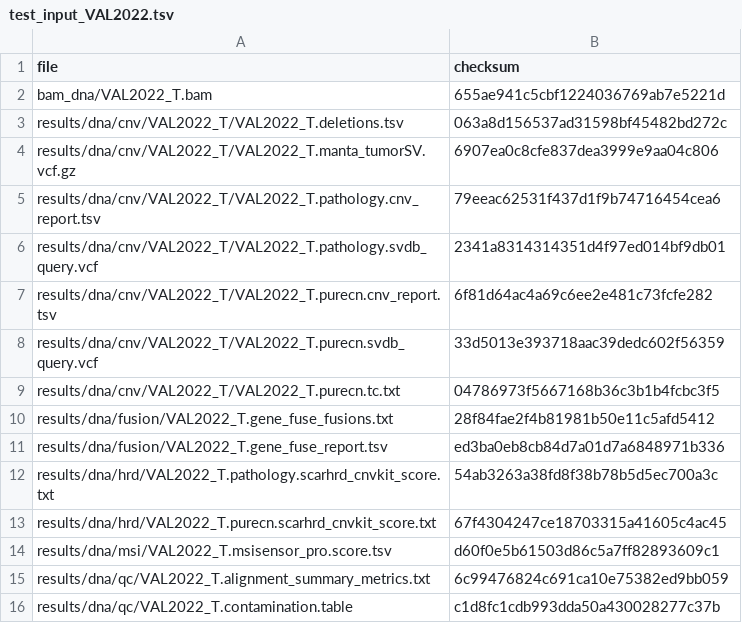
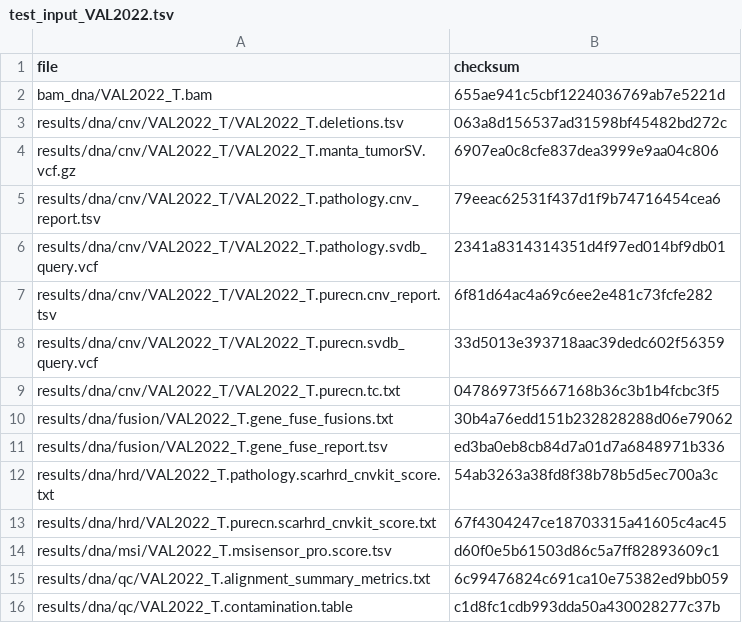
Before and after one commit to genomic-medicine-sweden/Twist_Solid, a TSV file: .tests/jenkins/test_input_VAL2022.tsv, drawn as a sheet; only a part is shown.

Commit message:
ci: update checksum for genfuse txt

```diff
--- a/.tests/jenkins/test_input_VAL2022.tsv
+++ b/.tests/jenkins/test_input_VAL2022.tsv
@@ -9,3 +9,3 @@ results/dna/cnv/VAL2022_T/VAL2022_T.purecn.svdb_query.vcf	33d5013e393718aac39ded
 results/dna/cnv/VAL2022_T/VAL2022_T.purecn.tc.txt	04786973f5667168b36c3b1b4fcbc3f5
-results/dna/fusion/VAL2022_T.gene_fuse_fusions.txt	28f84fae2f4b81981b50e11c5afd5412
+results/dna/fusion/VAL2022_T.gene_fuse_fusions.txt	30b4a76edd151b232828288d06e79062
 results/dna/fusion/VAL2022_T.gene_fuse_report.tsv	ed3ba0eb8cb84d7a01d7a6848971b336
```
Also changed, not shown: .tests/jenkins/test_input_all.tsv.
